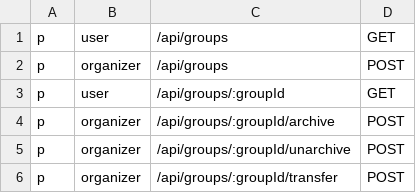
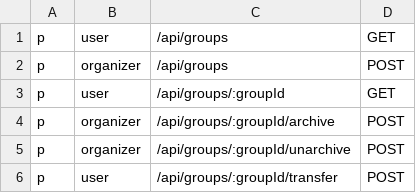
Before and after one commit to NYCU-SDC/clustron-backend, a CSV file: internal/group/policy.csv, drawn as a sheet.

Commit message:
fix: update transfer permission to allow users to transfer group ownership

```diff
--- a/internal/group/policy.csv
+++ b/internal/group/policy.csv
@@ -5,2 +5,2 @@ p, organizer, /api/groups/:groupId/archive, POST
 p, organizer, /api/groups/:groupId/unarchive, POST
-p, organizer, /api/groups/:groupId/transfer, POST
+p, user, /api/groups/:groupId/transfer, POST
```
